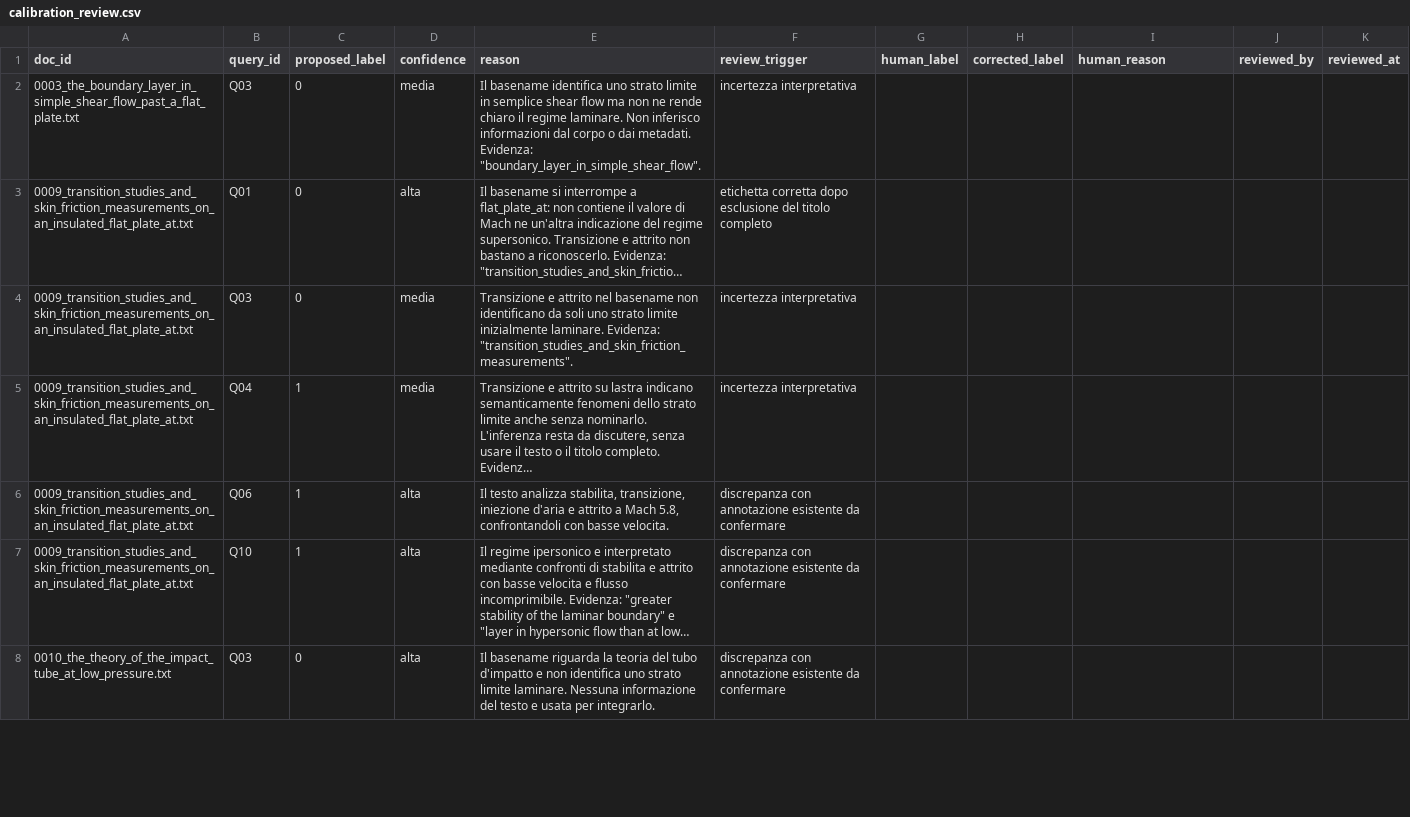
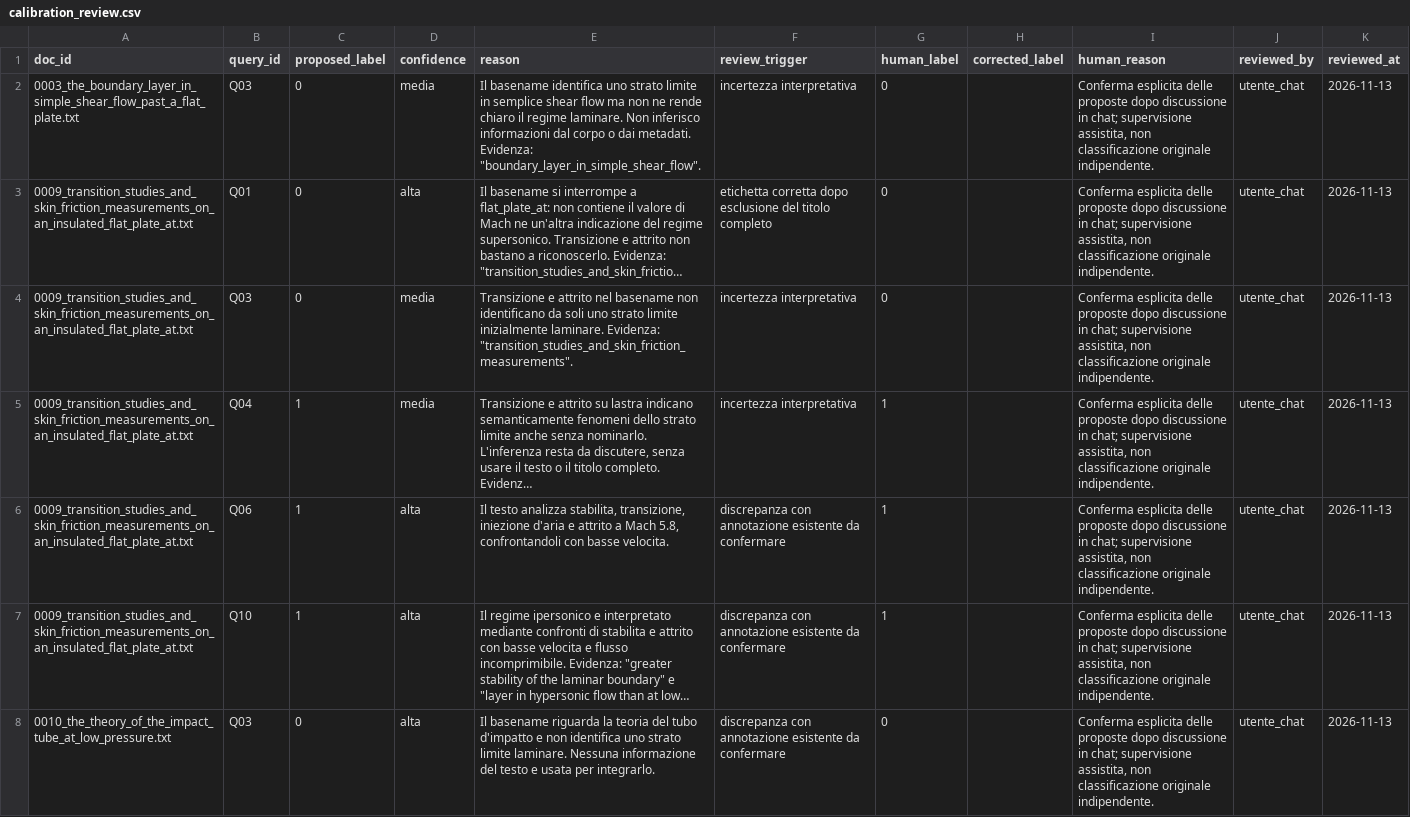
Before and after one commit to pyxidious/text-file-indexing-and-search, a CSV file: evaluation/semantic/codex_proposals/calibration_review.csv, drawn as a sheet; only a part is shown; long unchanged cells end in …; the diff covers the shown part only; the diff names each change by its address in the sheet, - before the commit and + after, or states it on an @@ line.

Commit message:
Implement assisted protocol for semantic judgments with LLM

```diff
--- a/evaluation/semantic/codex_proposals/calibration_review.csv
+++ b/evaluation/semantic/codex_proposals/calibration_review.csv
-G2:G4 (human_label): (empty)
+G2:G4 (human_label): 0
-I2:I8 (human_reason): (empty)
+I2:I8 (human_reason): Conferma esplicita delle proposte dopo discussione in chat; supervisione assistita, non classificazione originale indipendente.
-J2:J8 (reviewed_by): (empty)
+J2:J8 (reviewed_by): utente_chat
-K2:K8 (reviewed_at): (empty)
+K2:K8 (reviewed_at): 2026-11-13
-G5:G7 (human_label): (empty)
+G5:G7 (human_label): 1
-G8 (human_label): (empty)
+G8 (human_label): 0
```
Also changed, not shown: 124 edited cells elsewhere in this file, evaluation/semantic/annotations.csv, evaluation/semantic/codex_proposals/annotation_comparison.csv, 42 other files.
